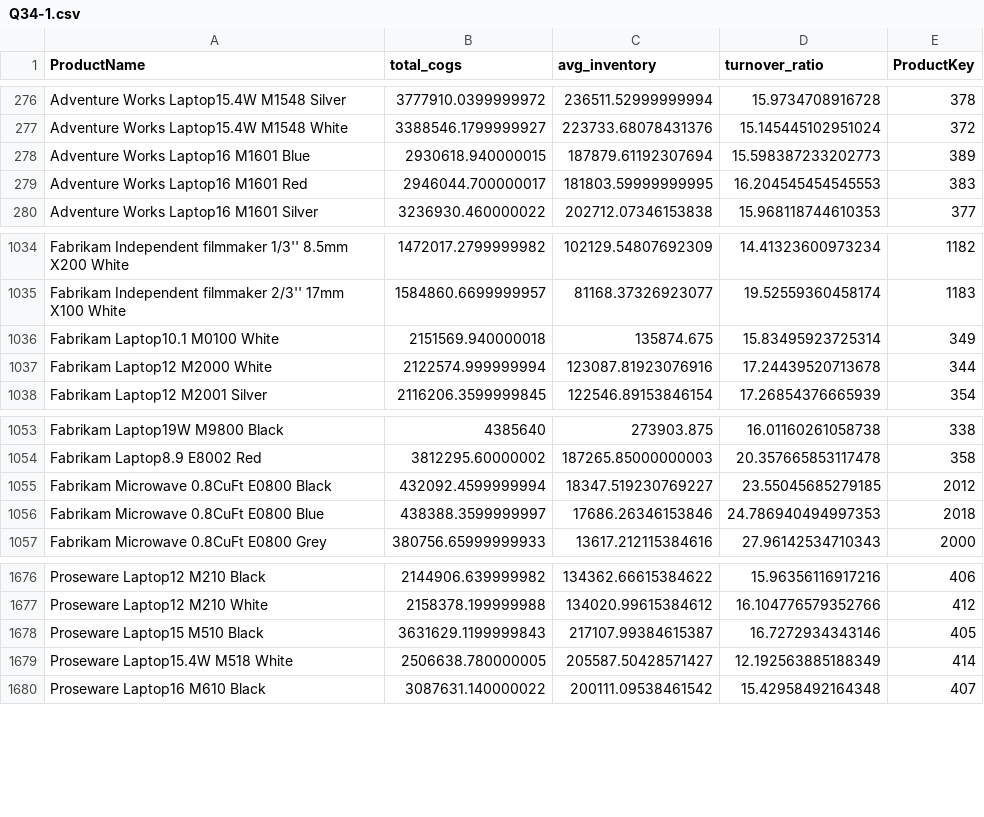
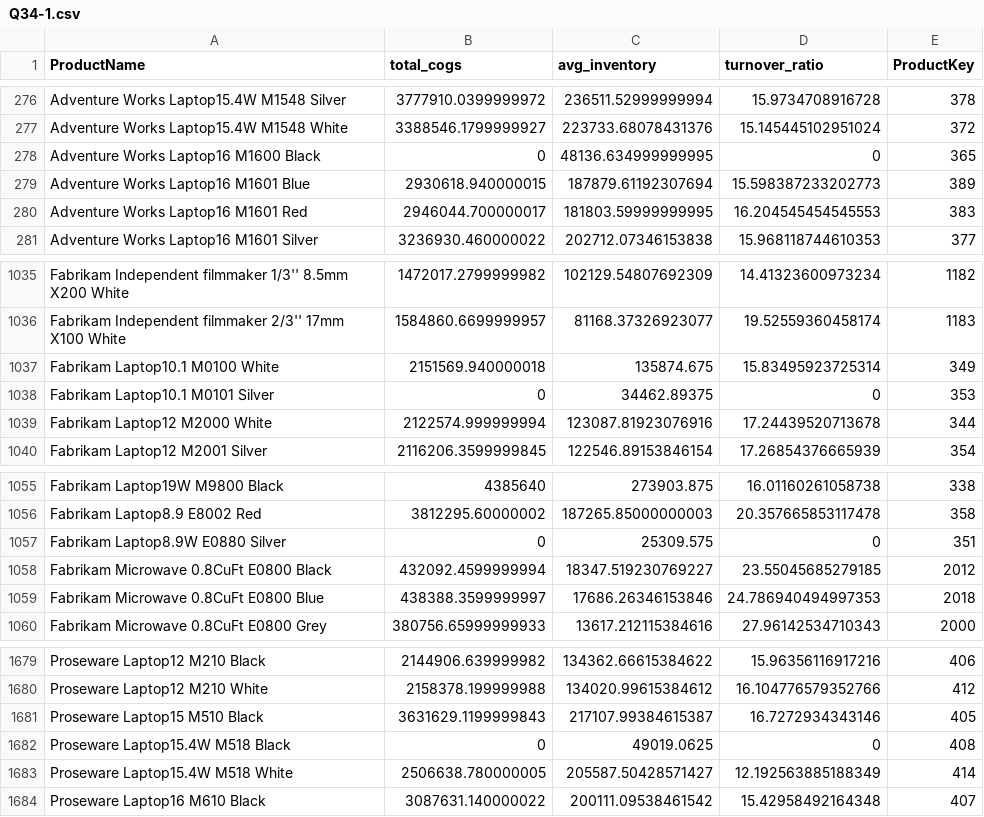
Before and after one commit to lalalagugugu/semantic-debt-eval, a CSV file: refs/cube/Q34-1.csv, drawn as a sheet; only a part is shown, gaps mark what is left out.

```diff
--- a/refs/cube/Q34-1.csv
+++ b/refs/cube/Q34-1.csv
@@ -277,2 +277,3 @@ Adventure Works Laptop15.4W M1548 Silver,3777910.0399999972,236511.52999999994,1
 Adventure Works Laptop15.4W M1548 White,3388546.1799999927,223733.68078431376,15.145445102951024,372
+Adventure Works Laptop16 M1600 Black,0,48136.634999999995,0,365
 Adventure Works Laptop16 M1601 Blue,2930618.940000015,187879.61192307694,15.598387233202773,389
@@ -1036,2 +1037,3 @@ Fabrikam Independent filmmaker 2/3'' 17mm X100 White,1584860.6699999957,81168.37
 Fabrikam Laptop10.1 M0100 White,2151569.940000018,135874.675,15.83495923725314,349
+Fabrikam Laptop10.1 M0101 Silver,0,34462.89375,0,353
 Fabrikam Laptop12 M2000 White,2122574.999999994,123087.81923076916,17.24439520713678,344
@@ -1054,2 +1056,3 @@ Fabrikam Laptop19W M9800 Black,4385640,273903.875,16.01160261058738,338
 Fabrikam Laptop8.9 E8002 Red,3812295.60000002,187265.85000000003,20.357665853117478,358
+Fabrikam Laptop8.9W E0880 Silver,0,25309.575,0,351
 Fabrikam Microwave 0.8CuFt E0800 Black,432092.4599999994,18347.519230769227,23.55045685279185,2012
@@ -1678,2 +1681,3 @@ Proseware Laptop12 M210 White,2158378.199999988,134020.99615384612,16.1047765793
 Proseware Laptop15 M510 Black,3631629.1199999843,217107.99384615387,16.7272934343146,405
+Proseware Laptop15.4W M518 Black,0,49019.0625,0,408
 Proseware Laptop15.4W M518 White,2506638.780000005,205587.50428571427,12.192563885188349,414
```
Also changed, not shown: refs/cube/Q71-1.csv, refs/cube/Q99-1.csv, 10 other files.
